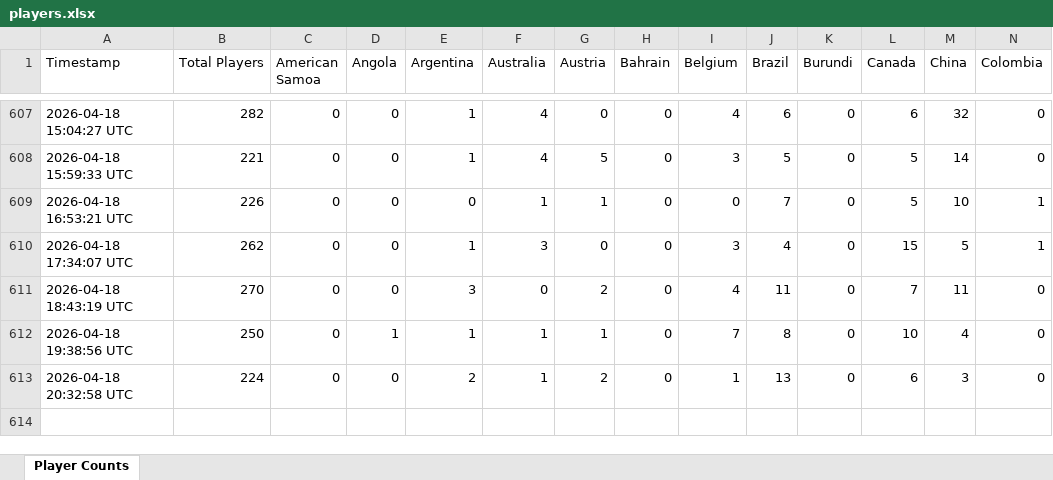
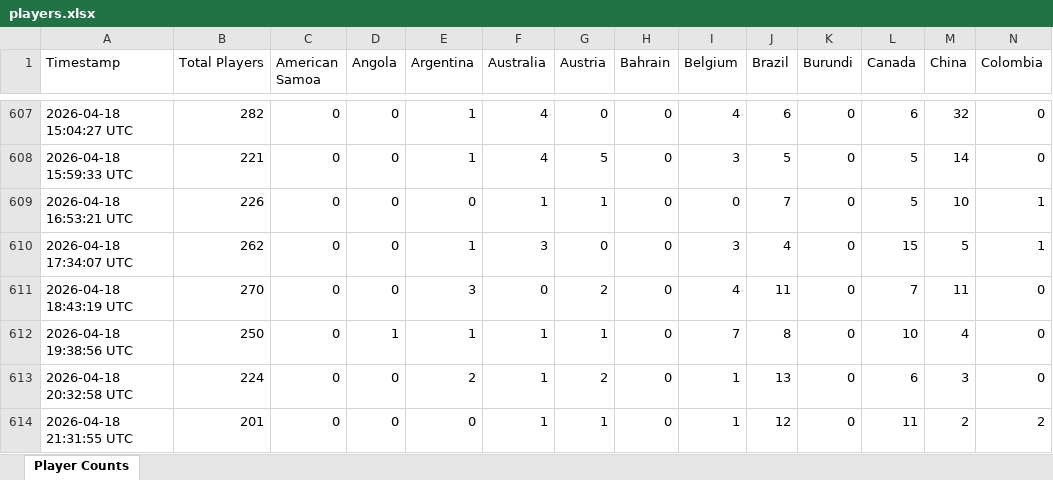
Before and after one commit to waiholiu/eleven-tracker, an Excel workbook: data/players.xlsx, sheet Player Counts, drawn as a sheet; only a part is shown, gaps mark what is left out; values as stored, in another font and other column widths than the file's, no borders; rows hold the shown columns only; the diff names each change by its address in the sheet, - before the commit and + after, or states it on an @@ line.

```diff
--- a/data/players.xlsx (sheet Player Counts)
+++ b/data/players.xlsx (sheet Player Counts)
+row 614: 2026-04-18 21:31:55 UTC | 201 | 0 | 0 | 0 | 1 | 1 | 0 | 1 | 12 | 0 | 11 | 2 | 2
```
Also changed, not shown: 1 other file.
